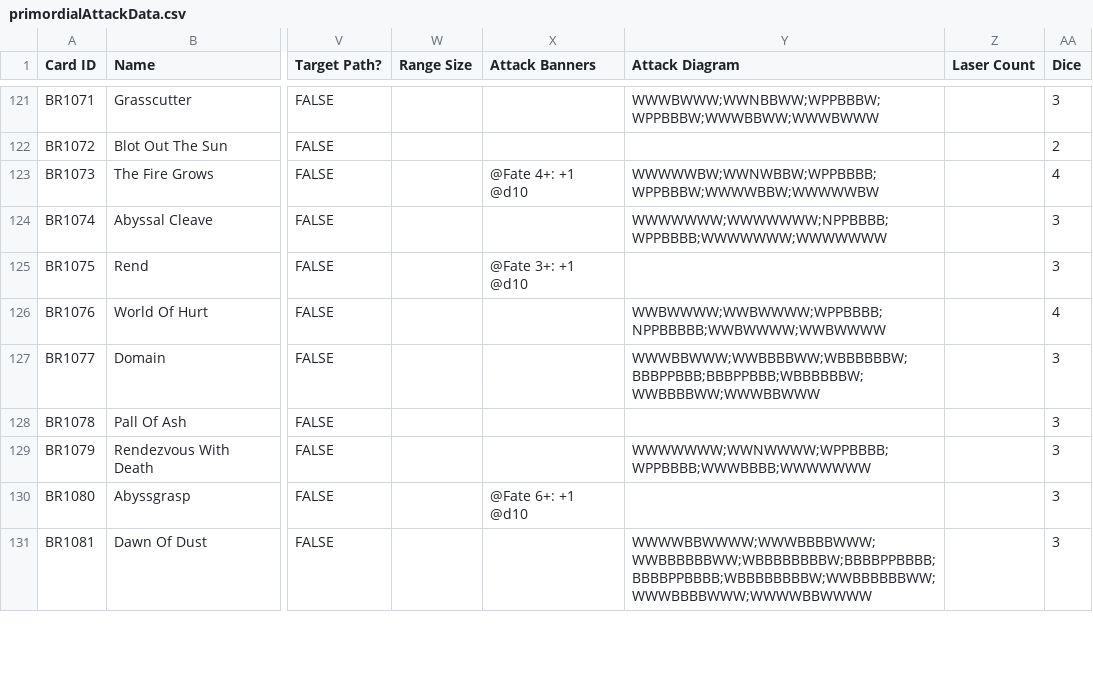
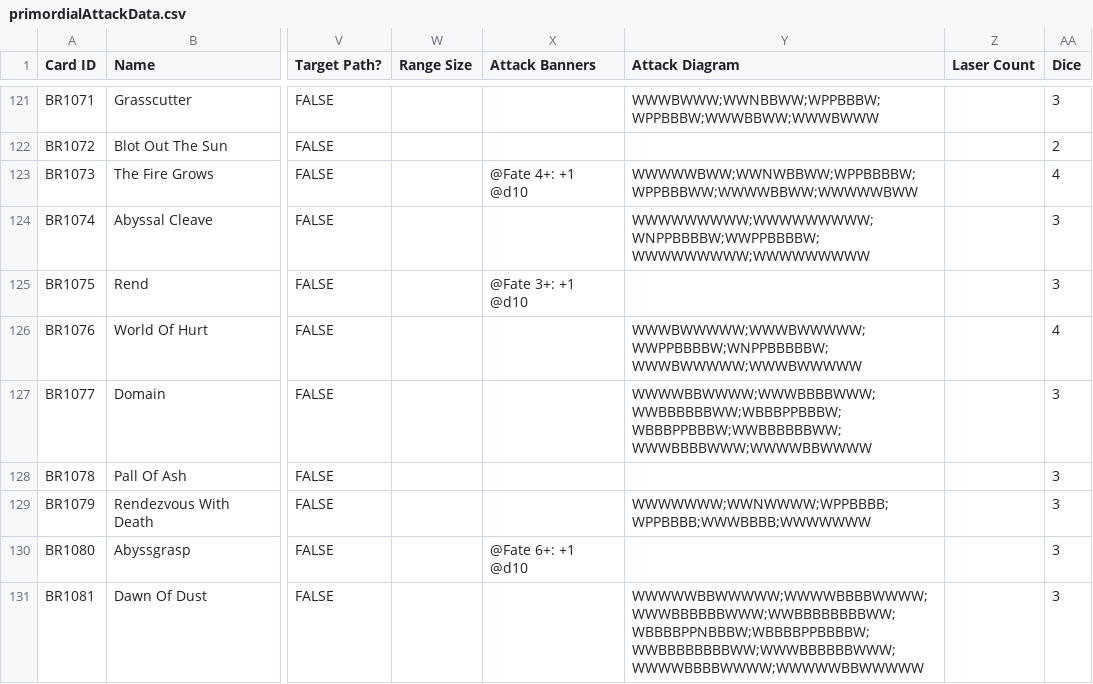
Before and after one commit to AedanThornton/atcc-api, a CSV file: data/CSV/primordialAttackData.csv, drawn as a sheet; only a part is shown, gaps mark what is left out; the diff covers the shown part only; the diff names each change by its address in the sheet, - before the commit and + after, or states it on an @@ line.

Commit message:
Update/Fix: Attack Diagrams parsing improvements

```diff
--- a/data/CSV/primordialAttackData.csv
+++ b/data/CSV/primordialAttackData.csv
-Y123 (Attack Diagram): WWWWWBW;WWNWBBW;WPPBBBB;WPPBBBW;WWWWBBW;WWWWWBW
+Y123 (Attack Diagram): WWWWWBWW;WWNWBBWW;WPPBBBBW;WPPBBBWW;WWWWBBWW;WWWWWBWW
-Y124 (Attack Diagram): WWWWWWW;WWWWWWW;NPPBBBB;WPPBBBB;WWWWWWW;WWWWWWW
+Y124 (Attack Diagram): WWWWWWWWW;WWWWWWWWW;WNPPBBBBW;WWPPBBBBW;WWWWWWWWW;WWWWWWWWW
-Y126 (Attack Diagram): WWBWWWW;WWBWWWW;WPPBBBB;NPPBBBBB;WWBWWWW;WWBWWWW
+Y126 (Attack Diagram): WWWBWWWWW;WWWBWWWWW;WWPPBBBBW;WNPPBBBBBW;WWWBWWWWW;WWWBWWWWW
-Y127 (Attack Diagram): WWWBBWWW;WWBBBBWW;WBBBBBBW;BBBPPBBB;BBBPPBBB;WBBBBBBW;WWBBBBWW;WWWBBWWW
+Y127 (Attack Diagram): WWWWBBWWWW;WWWBBBBWWW;WWBBBBBBWW;WBBBPPBBBW;WBBBPPBBBW;WWBBBBBBWW;WWWBBBBWWW;WWWWBBWWWW
-Y131 (Attack Diagram): WWWWBBWWWW;WWWBBBBWWW;WWBBBBBBWW;WBBBBBBBBW;BBBBPPBBBB;BBBBPPBBBB;WBBBBBBBBW;WWBBBBBBWW;WWWBBBBWWW;WWWWBBWWWW
+Y131 (Attack Diagram): WWWWWBBWWWWW;WWWWBBBBWWWW;WWWBBBBBBWWW;WWBBBBBBBBWW;WBBBBPPNBBBW;WBBBBPPBBBBW;WWBBBBBBBBWW;WWWBBBBBBWWW;WWWWBBBBWWWW;WWWWWBBWWWWW
```
Also changed, not shown: 8 edited cells elsewhere in this file, 3 other files.
